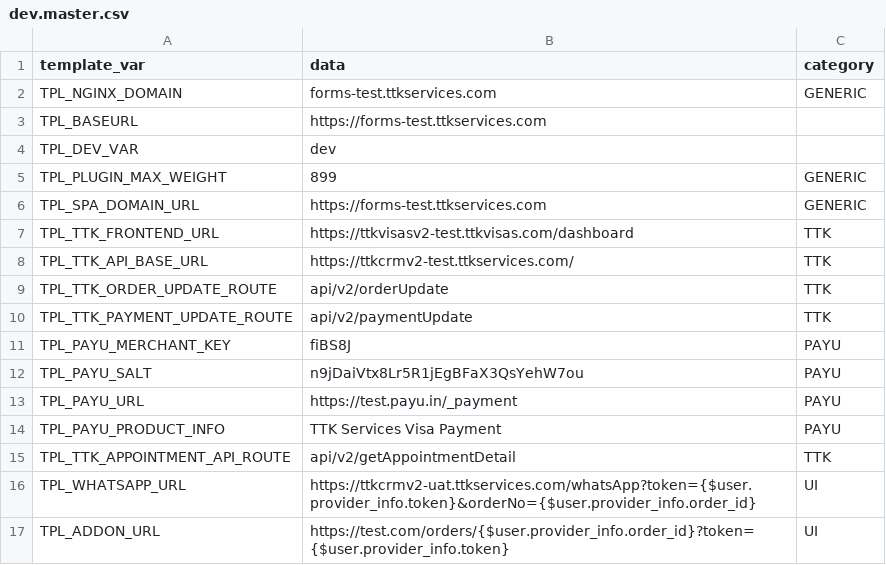
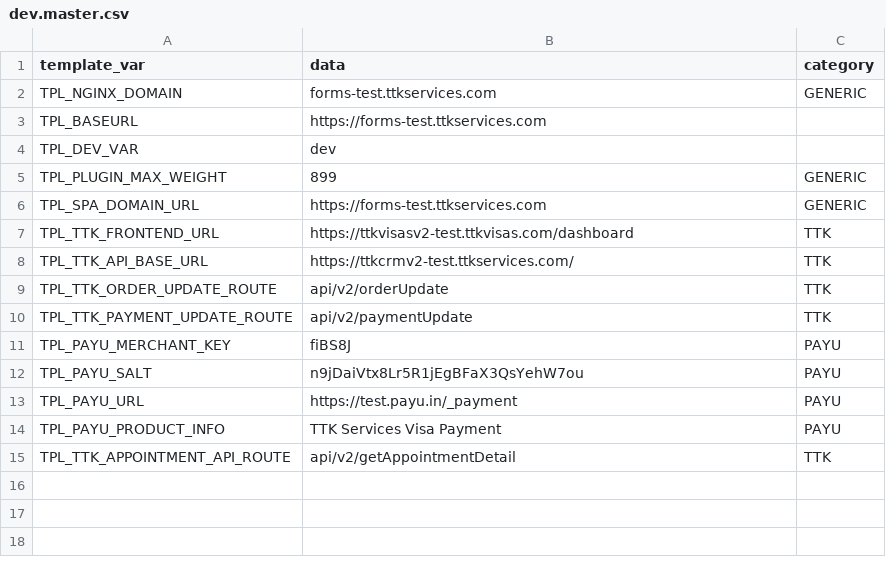
Before and after one commit to lyikadmin/lyik_ttk, a CSV file: master_config/dev.master.csv, drawn as a sheet.

```diff
--- a/master_config/dev.master.csv
+++ b/master_config/dev.master.csv
@@ -15,3 +15 @@ TPL_PAYU_PRODUCT_INFO,TTK Services Visa Payment,PAYU
 TPL_TTK_APPOINTMENT_API_ROUTE,api/v2/getAppointmentDetail,TTK
-TPL_WHATSAPP_URL,https://ttkcrmv2-uat.ttkservices.com/whatsApp?token={$user.provider_info.token}&orderNo={$user.provider_info.order_id},UI
-TPL_ADDON_URL,https://test.com/orders/{$user.provider_info.order_id}?token={$user.provider_info.token},UI
```
Also changed, not shown: master_config/base.master.csv, master_config/uat.master.csv, 2 other files.
